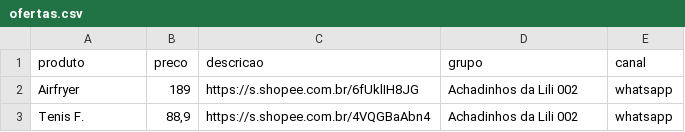
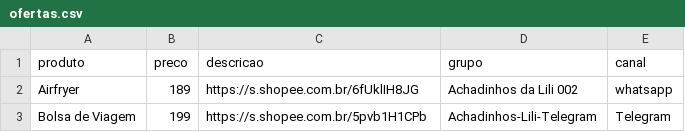
Before and after one commit to raulbenedicto/projects, a CSV file: divulgador-project/ofertas.csv, drawn as a sheet; removed rows and columns are numbered as before the commit, all else as after; the diff names each change by its address in the sheet, - before the commit and + after, or states it on an @@ line.

```diff
--- a/divulgador-project/ofertas.csv
+++ b/divulgador-project/ofertas.csv
-row 3: Tenis F. | 88,9 | https://s.shopee.com.br/4VQGBaAbn4 | Achadinhos da Lili 002 | whatsapp
+row 3: Bolsa de Viagem | 199 | https://s.shopee.com.br/5pvb1H1CPb | Achadinhos-Lili-Telegram | Telegram
```
Also changed, not shown: 5 other files.
